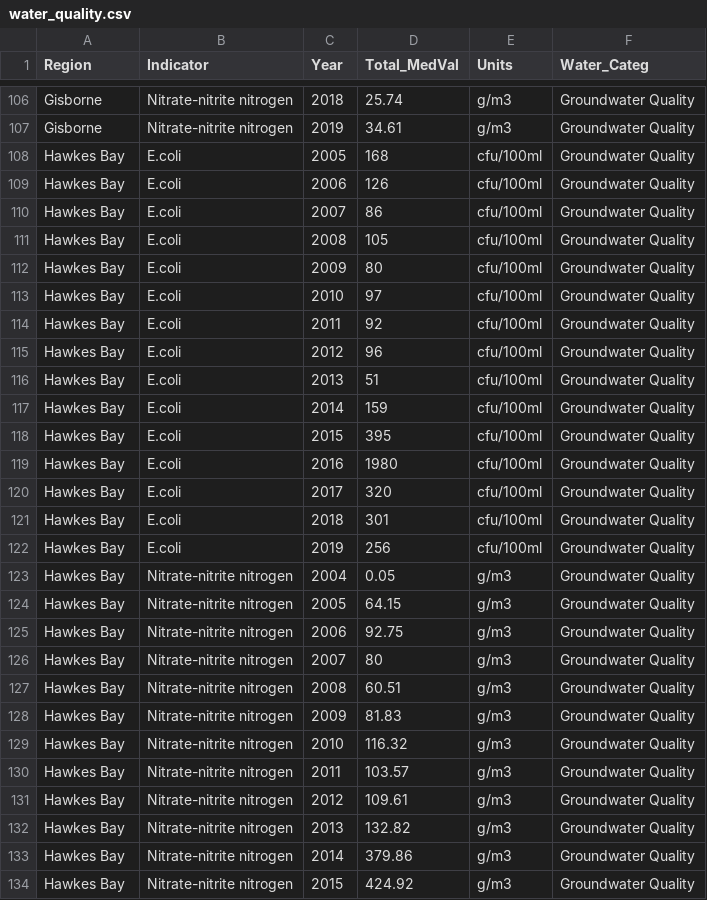
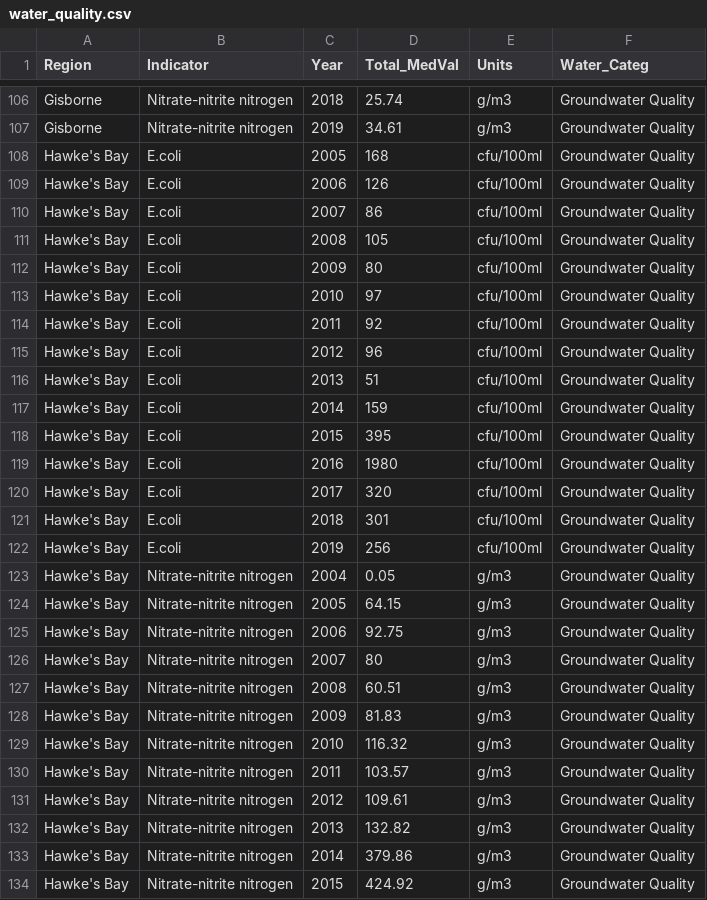
Before and after one commit to beuri97/data201_gp, a CSV file: water_quality/water_quality.csv, drawn as a sheet; only a part is shown, gaps mark what is left out; the diff covers the shown part only.

```diff
--- a/water_quality/water_quality.csv
+++ b/water_quality/water_quality.csv
@@ -107,28 +107,28 @@ Gisborne,Nitrate-nitrite nitrogen,2018,25.74,g/m3,Groundwater Quality
 Gisborne,Nitrate-nitrite nitrogen,2019,34.61,g/m3,Groundwater Quality
-Hawkes Bay,E.coli,2005,168,cfu/100ml,Groundwater Quality
-Hawkes Bay,E.coli,2006,126,cfu/100ml,Groundwater Quality
-Hawkes Bay,E.coli,2007,86,cfu/100ml,Groundwater Quality
-Hawkes Bay,E.coli,2008,105,cfu/100ml,Groundwater Quality
-Hawkes Bay,E.coli,2009,80,cfu/100ml,Groundwater Quality
-Hawkes Bay,E.coli,2010,97,cfu/100ml,Groundwater Quality
-Hawkes Bay,E.coli,2011,92,cfu/100ml,Groundwater Quality
-Hawkes Bay,E.coli,2012,96,cfu/100ml,Groundwater Quality
-Hawkes Bay,E.coli,2013,51,cfu/100ml,Groundwater Quality
-Hawkes Bay,E.coli,2014,159,cfu/100ml,Groundwater Quality
-Hawkes Bay,E.coli,2015,395,cfu/100ml,Groundwater Quality
-Hawkes Bay,E.coli,2016,1980,cfu/100ml,Groundwater Quality
-Hawkes Bay,E.coli,2017,320,cfu/100ml,Groundwater Quality
-Hawkes Bay,E.coli,2018,301,cfu/100ml,Groundwater Quality
-Hawkes Bay,E.coli,2019,256,cfu/100ml,Groundwater Quality
-Hawkes Bay,Nitrate-nitrite nitrogen,2004,0.05,g/m3,Groundwater Quality
-Hawkes Bay,Nitrate-nitrite nitrogen,2005,64.15,g/m3,Groundwater Quality
-Hawkes Bay,Nitrate-nitrite nitrogen,2006,92.75,g/m3,Groundwater Quality
-Hawkes Bay,Nitrate-nitrite nitrogen,2007,80,g/m3,Groundwater Quality
-Hawkes Bay,Nitrate-nitrite nitrogen,2008,60.51,g/m3,Groundwater Quality
-Hawkes Bay,Nitrate-nitrite nitrogen,2009,81.83,g/m3,Groundwater Quality
-Hawkes Bay,Nitrate-nitrite nitrogen,2010,116.32,g/m3,Groundwater Quality
-Hawkes Bay,Nitrate-nitrite nitrogen,2011,103.57,g/m3,Groundwater Quality
-Hawkes Bay,Nitrate-nitrite nitrogen,2012,109.61,g/m3,Groundwater Quality
-Hawkes Bay,Nitrate-nitrite nitrogen,2013,132.82,g/m3,Groundwater Quality
-Hawkes Bay,Nitrate-nitrite nitrogen,2014,379.86,g/m3,Groundwater Quality
-Hawkes Bay,Nitrate-nitrite nitrogen,2015,424.92,g/m3,Groundwater Quality
+Hawke's Bay,E.coli,2005,168,cfu/100ml,Groundwater Quality
+Hawke's Bay,E.coli,2006,126,cfu/100ml,Groundwater Quality
+Hawke's Bay,E.coli,2007,86,cfu/100ml,Groundwater Quality
+Hawke's Bay,E.coli,2008,105,cfu/100ml,Groundwater Quality
+Hawke's Bay,E.coli,2009,80,cfu/100ml,Groundwater Quality
+Hawke's Bay,E.coli,2010,97,cfu/100ml,Groundwater Quality
+Hawke's Bay,E.coli,2011,92,cfu/100ml,Groundwater Quality
+Hawke's Bay,E.coli,2012,96,cfu/100ml,Groundwater Quality
+Hawke's Bay,E.coli,2013,51,cfu/100ml,Groundwater Quality
+Hawke's Bay,E.coli,2014,159,cfu/100ml,Groundwater Quality
+Hawke's Bay,E.coli,2015,395,cfu/100ml,Groundwater Quality
+Hawke's Bay,E.coli,2016,1980,cfu/100ml,Groundwater Quality
+Hawke's Bay,E.coli,2017,320,cfu/100ml,Groundwater Quality
+Hawke's Bay,E.coli,2018,301,cfu/100ml,Groundwater Quality
+Hawke's Bay,E.coli,2019,256,cfu/100ml,Groundwater Quality
+Hawke's Bay,Nitrate-nitrite nitrogen,2004,0.05,g/m3,Groundwater Quality
+Hawke's Bay,Nitrate-nitrite nitrogen,2005,64.15,g/m3,Groundwater Quality
+Hawke's Bay,Nitrate-nitrite nitrogen,2006,92.75,g/m3,Groundwater Quality
+Hawke's Bay,Nitrate-nitrite nitrogen,2007,80,g/m3,Groundwater Quality
+Hawke's Bay,Nitrate-nitrite nitrogen,2008,60.51,g/m3,Groundwater Quality
+Hawke's Bay,Nitrate-nitrite nitrogen,2009,81.83,g/m3,Groundwater Quality
+Hawke's Bay,Nitrate-nitrite nitrogen,2010,116.32,g/m3,Groundwater Quality
+Hawke's Bay,Nitrate-nitrite nitrogen,2011,103.57,g/m3,Groundwater Quality
+Hawke's Bay,Nitrate-nitrite nitrogen,2012,109.61,g/m3,Groundwater Quality
+Hawke's Bay,Nitrate-nitrite nitrogen,2013,132.82,g/m3,Groundwater Quality
+Hawke's Bay,Nitrate-nitrite nitrogen,2014,379.86,g/m3,Groundwater Quality
+Hawke's Bay,Nitrate-nitrite nitrogen,2015,424.92,g/m3,Groundwater Quality
```
Also changed, not shown: 20 removed rows and 33 edited cells elsewhere in this file, 3 other files.
